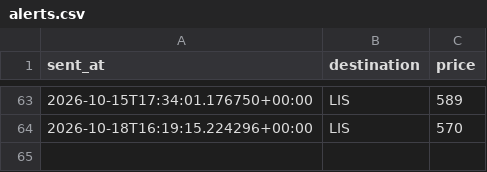
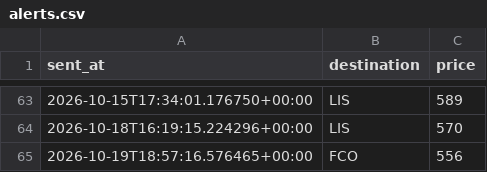
Before and after one commit to abhish05-prog/flight-tracker, a CSV file: data/alerts.csv, drawn as a sheet; only a part is shown, gaps mark what is left out.

```diff
--- a/data/alerts.csv
+++ b/data/alerts.csv
@@ -64 +64,2 @@ sent_at,destination,price
 2026-10-18T16:19:15.224296+00:00,LIS,570
+2026-10-19T18:57:16.576465+00:00,FCO,556
```
Also changed, not shown: data/history.csv, 2 other files.
